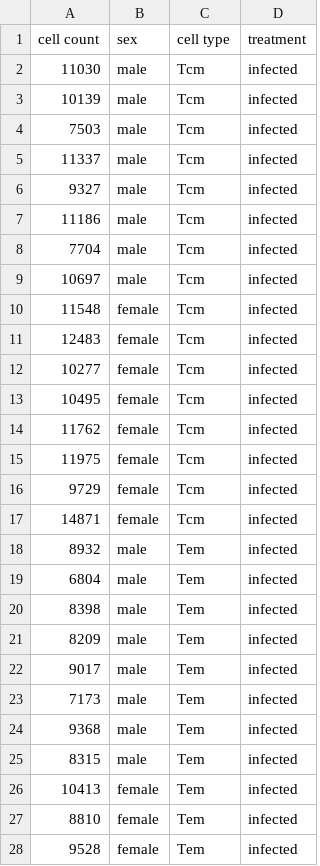
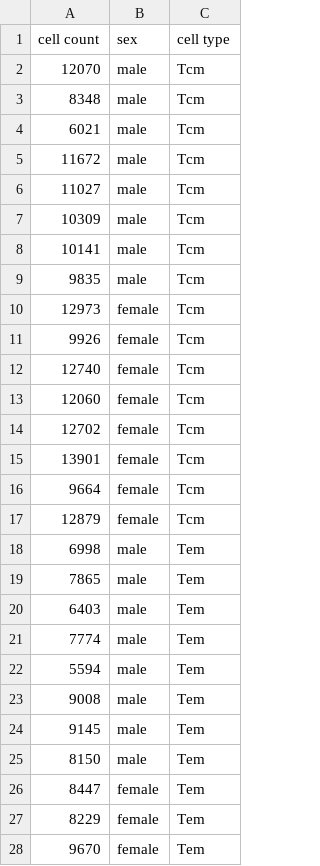
Before and after one commit to edinburgh-bto/EDII, a CSV file: Power Analysis/Data/pilot.csv, drawn as a sheet; only a part is shown; the diff covers the shown part only; the diff names each change by its address in the sheet, - before the commit and + after, or states it on an @@ line.

Commit message:
pilot

```diff
--- a/Power Analysis/Data/pilot.csv
+++ b/Power Analysis/Data/pilot.csv
-column D (treatment), rows 2-28: all infected
-A2 (cell count): 11030
+A2 (cell count): 12070
-A3 (cell count): 10139
+A3 (cell count): 8348
-A4 (cell count): 7503
+A4 (cell count): 6021
-A5 (cell count): 11337
+A5 (cell count): 11672
-A6 (cell count): 9327
+A6 (cell count): 11027
-A7 (cell count): 11186
+A7 (cell count): 10309
-A8 (cell count): 7704
+A8 (cell count): 10141
-A9 (cell count): 10697
+A9 (cell count): 9835
-A10 (cell count): 11548
+A10 (cell count): 12973
-A11 (cell count): 12483
+A11 (cell count): 9926
-A12 (cell count): 10277
+A12 (cell count): 12740
-A13 (cell count): 10495
+A13 (cell count): 12060
-A14 (cell count): 11762
+A14 (cell count): 12702
-A15 (cell count): 11975
+A15 (cell count): 13901
-A16 (cell count): 9729
+A16 (cell count): 9664
-A17 (cell count): 14871
+A17 (cell count): 12879
-A18 (cell count): 8932
+A18 (cell count): 6998
-A19 (cell count): 6804
+A19 (cell count): 7865
-A20 (cell count): 8398
+A20 (cell count): 6403
-A21 (cell count): 8209
+A21 (cell count): 7774
-A22 (cell count): 9017
+A22 (cell count): 5594
-A23 (cell count): 7173
+A23 (cell count): 9008
-A24 (cell count): 9368
+A24 (cell count): 9145
-A25 (cell count): 8315
+A25 (cell count): 8150
-A26 (cell count): 10413
+A26 (cell count): 8447
-A27 (cell count): 8810
+A27 (cell count): 8229
-A28 (cell count): 9528
+A28 (cell count): 9670
```
Also changed, not shown: 21 edited cells elsewhere in this file.
